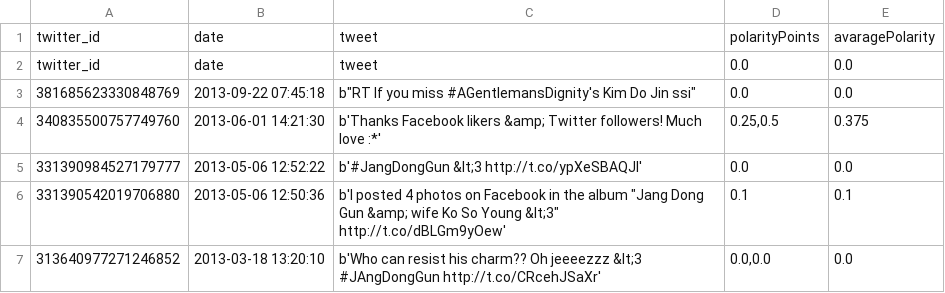
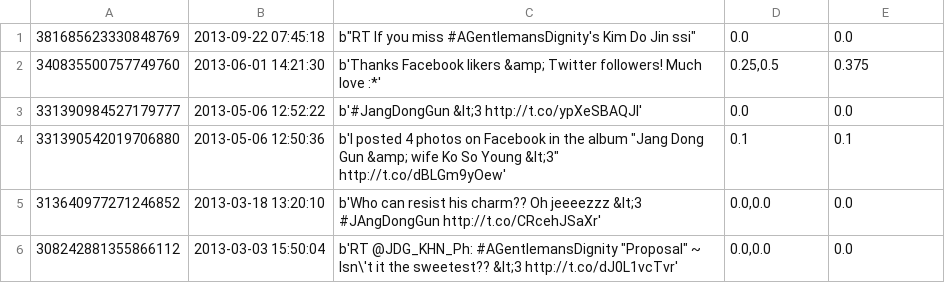
Before and after one commit to tanvirstreet/Tweets_Sentimen_Check, a CSV file: data/emo/JangDongGun_PH_.csv, drawn as a sheet; only a part is shown; the shorter side is filled out with more unchanged rows; the diff names each change by its address in the sheet, - before the commit and + after, or states it on an @@ line.

```diff
--- a/data/emo/JangDongGun_PH_.csv
+++ b/data/emo/JangDongGun_PH_.csv
-row 1: twitter_id | date | tweet | polarityPoints | avaragePolarity
-row 2: twitter_id | date | tweet | 0.0 | 0.0
```
Also changed, not shown: 1 other file.
